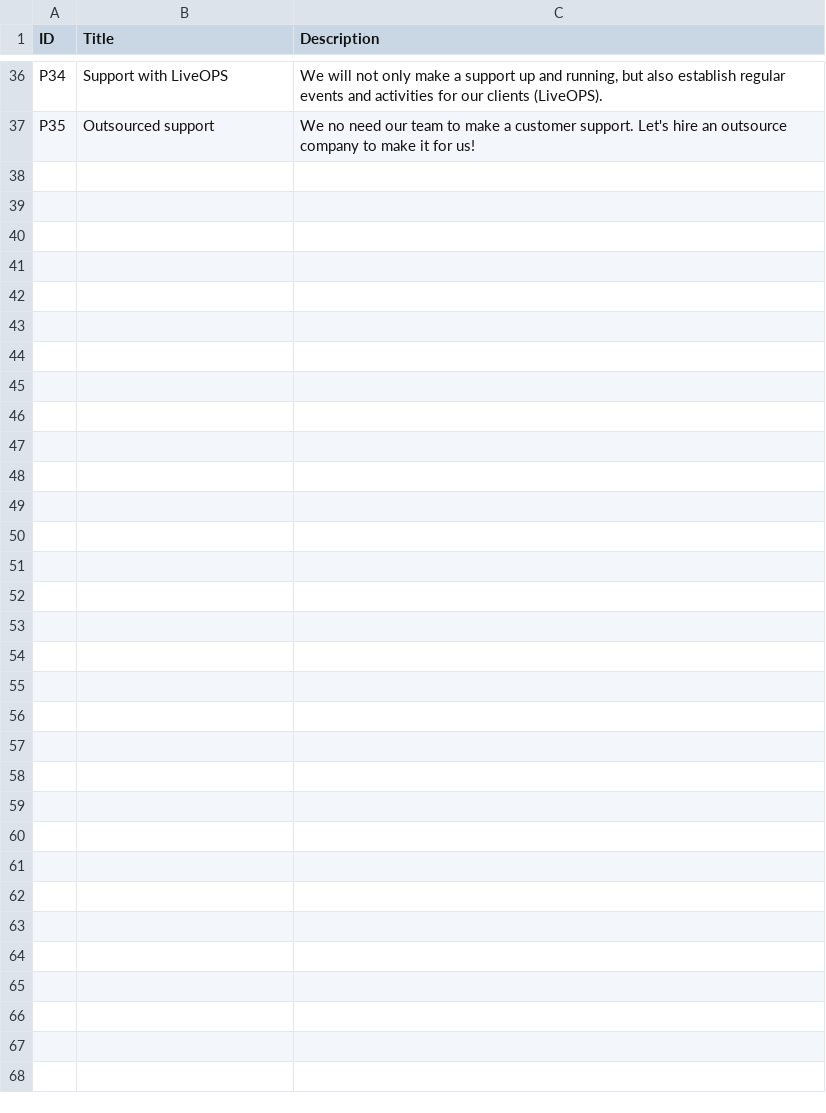
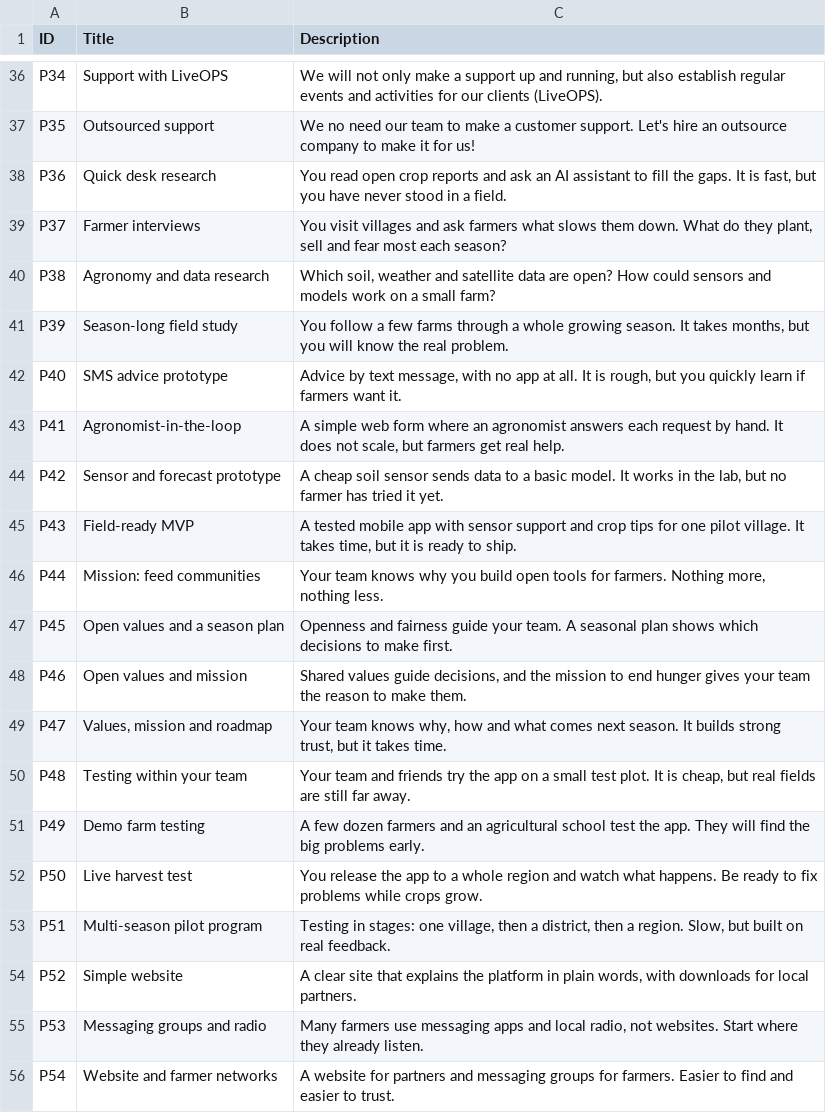
Before and after one commit to Kazakh-British-Technical-University/dpgsim, a CSV file: dpg_sim_export/Data/en/Projects.csv, drawn as a sheet; only a part is shown, gaps mark what is left out; the diff covers the shown part only; the diff names each change by its address in the sheet, - before the commit and + after, or states it on an @@ line.

```diff
--- a/dpg_sim_export/Data/en/Projects.csv
+++ b/dpg_sim_export/Data/en/Projects.csv
+row 38: P36 | Quick desk research | You read open crop reports and ask an AI assistant to fill the gaps. It is fast, but you have never stood in a field.
+row 39: P37 | Farmer interviews | You visit villages and ask farmers what slows them down. What do they plant, sell and fear most each season?
+row 40: P38 | Agronomy and data research | Which soil, weather and satellite data are open? How could sensors and models work on a small farm?
+row 41: P39 | Season-long field study | You follow a few farms through a whole growing season. It takes months, but you will know the real problem.
+row 42: P40 | SMS advice prototype | Advice by text message, with no app at all. It is rough, but you quickly learn if farmers want it.
+row 43: P41 | Agronomist-in-the-loop | A simple web form where an agronomist answers each request by hand. It does not scale, but farmers get real help.
+row 44: P42 | Sensor and forecast prototype | A cheap soil sensor sends data to a basic model. It works in the lab, but no farmer has tried it yet.
+row 45: P43 | Field-ready MVP | A tested mobile app with sensor support and crop tips for one pilot village. It takes time, but it is ready to ship.
+row 46: P44 | Mission: feed communities | Your team knows why you build open tools for farmers. Nothing more, nothing less.
+row 47: P45 | Open values and a season plan | Openness and fairness guide your team. A seasonal plan shows which decisions to make first.
+row 48: P46 | Open values and mission | Shared values guide decisions, and the mission to end hunger gives your team the reason to make them.
+row 49: P47 | Values, mission and roadmap | Your team knows why, how and what comes next season. It builds strong trust, but it takes time.
+row 50: P48 | Testing within your team | Your team and friends try the app on a small test plot. It is cheap, but real fields are still far away.
+row 51: P49 | Demo farm testing | A few dozen farmers and an agricultural school test the app. They will find the big problems early.
+row 52: P50 | Live harvest test | You release the app to a whole region and watch what happens. Be ready to fix problems while crops grow.
+row 53: P51 | Multi-season pilot program | Testing in stages: one village, then a district, then a region. Slow, but built on real feedback.
+row 54: P52 | Simple website | A clear site that explains the platform in plain words, with downloads for local partners.
+row 55: P53 | Messaging groups and radio | Many farmers use messaging apps and local radio, not websites. Start where they already listen.
+row 56: P54 | Website and farmer networks | A website for partners and messaging groups for farmers. Easier to find and easier to trust.
```
Also changed, not shown: 17 added rows elsewhere in this file, dpg_sim_export/Data/en/Events.csv.
